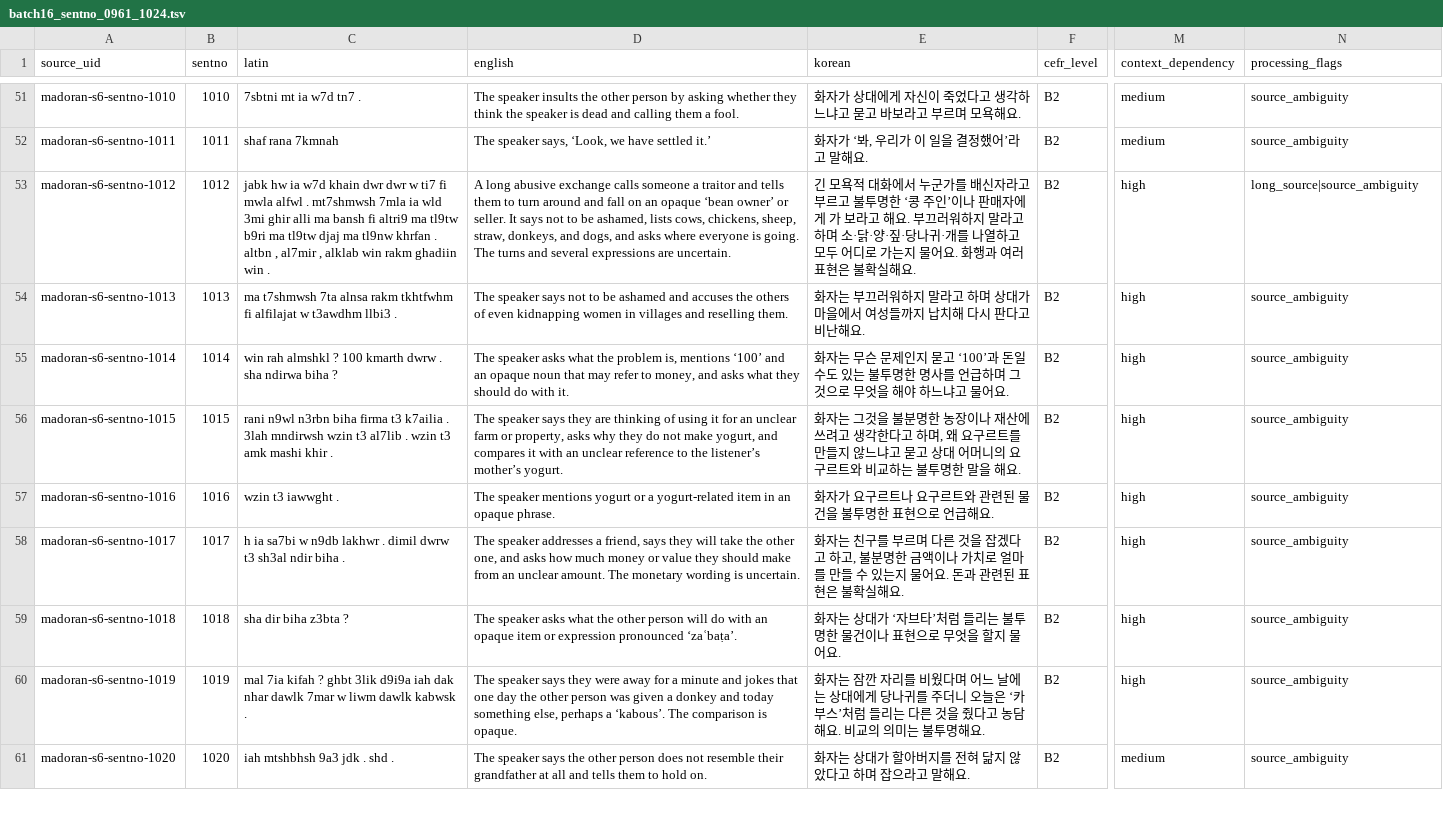
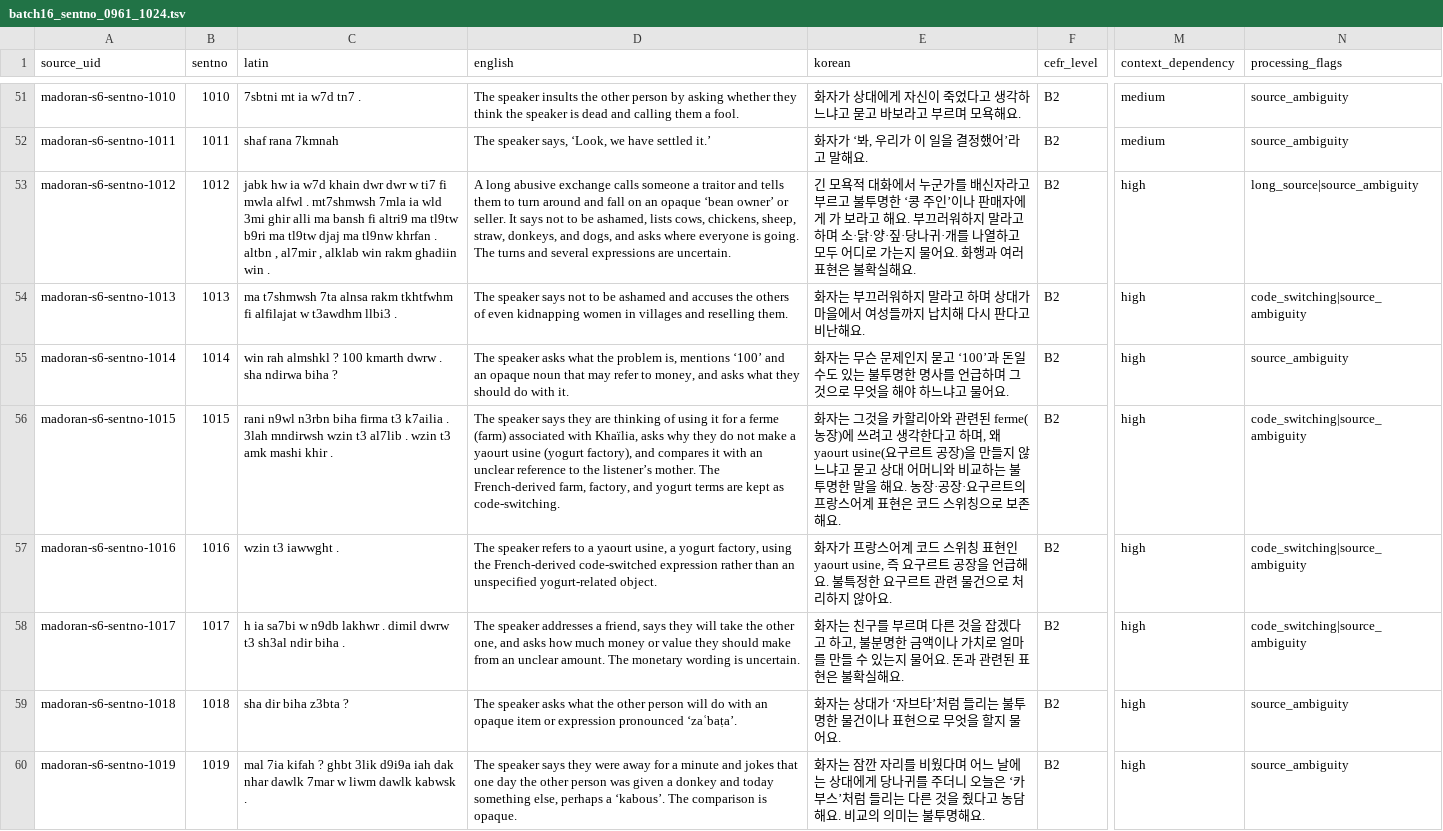
Before and after one commit to Yucef-84/data-orandarja, a TSV file: data/master/enrichment/batches/batch16_sentno_0961_1024.tsv, drawn as a sheet; only a part is shown, gaps mark what is left out; the shorter side is filled out with more unchanged rows; the diff covers the shown part only; the diff names each change by its address in the sheet, - before the commit and + after, or states it on an @@ line.

Commit message:
fix: correct Batch16 source-faithful meanings

```diff
--- a/data/master/enrichment/batches/batch16_sentno_0961_1024.tsv
+++ b/data/master/enrichment/batches/batch16_sentno_0961_1024.tsv
-N54 (processing_flags): source_ambiguity
+N54 (processing_flags): code_switching|source_ambiguity
-D56 (english): …it for an unclear farm or property, asks why they do not make yogurt, and compares it with an unclear reference to the listener’s mother’s yogurt.
+D56 (english): …it for a ferme (farm) associated with Khaïlia, asks why they do not make a yaourt usine (yogurt factory), and compares it with an unclear reference to the listener’s mother. The French-derived farm, factory, and yogurt terms are kept as code-switching.
-E56 (korean): …그것을 불분명한 농장이나 재산에 쓰려고 생각한다고 하며, 왜 요구르트를 만들지 않느냐고 묻고 상대 어머니의 요구르트와 비교하는 불투명한 말을 해요.
+E56 (korean): …그것을 카할리아와 관련된 ferme(농장)에 쓰려고 생각한다고 하며, 왜 yaourt usine(요구르트 공장)을 만들지 않느냐고 묻고 상대 어머니와 비교하는 불투명한 말을 해요. 농장·공장·요구르트의 프랑스어계 표현은 코드 스위칭으로 보존해요.
-N56:N58 (processing_flags): source_ambiguity
+N56:N58 (processing_flags): code_switching|source_ambiguity
-D57 (english): The speaker mentions yogurt or a yogurt-related item in an opaque phrase.
+D57 (english): The speaker refers to a yaourt usine, a yogurt factory, using the French-derived code-switched expression rather than an unspecified yogurt-related object.
-E57 (korean): 화자가 요구르트나 요구르트와 관련된 물건을 불투명한 표현으로 언급해요.
+E57 (korean): 화자가 프랑스어계 코드 스위칭 표현인 yaourt usine, 즉 요구르트 공장을 언급해요. 불특정한 요구르트 관련 물건으로 처리하지 않아요.
```
Also changed, not shown: 37 edited cells elsewhere in this file, data/master/enrichment/madoran_sentence_enrichment.tsv, 6 other files.
